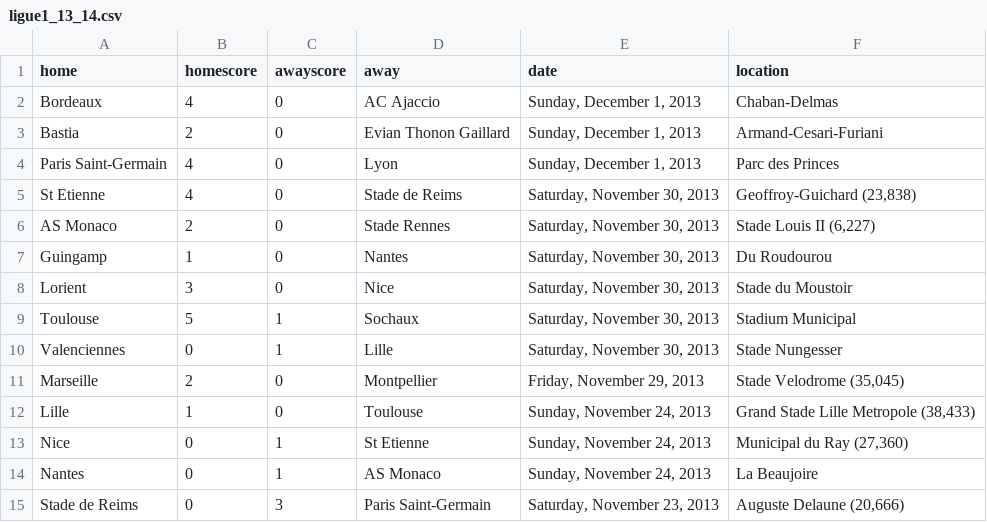
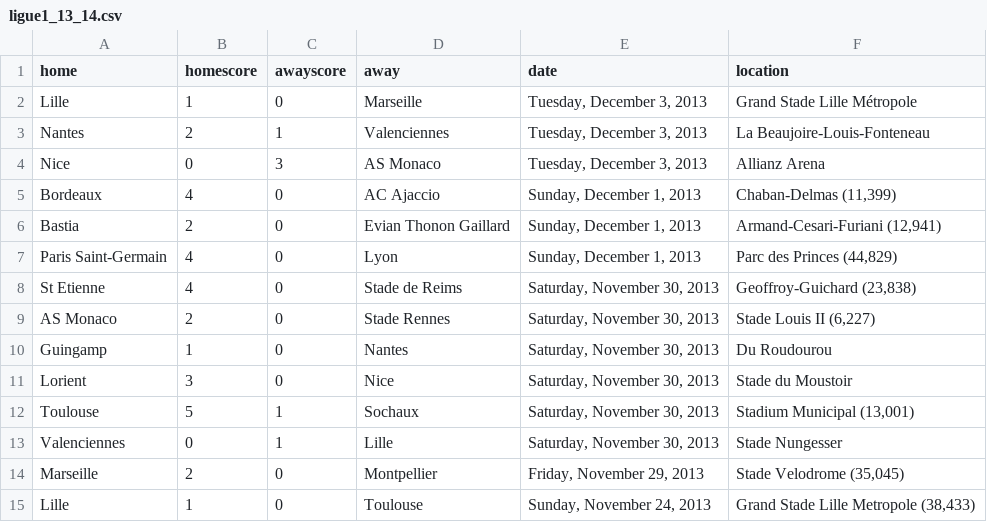
Before and after one commit to llimllib/soccerdata, a CSV file: data/ligue1_13_14.csv, drawn as a sheet; only a part is shown; the shorter side is filled out with more unchanged rows.

Commit message:
periodic data update Wed Dec  4 00:02:27 UTC 2013

```diff
--- a/data/ligue1_13_14.csv
+++ b/data/ligue1_13_14.csv
@@ -1,5 +1,8 @@
 home,homescore,awayscore,away,date,location
-Bordeaux,4,0,AC Ajaccio,"Sunday, December 1, 2013","Chaban-Delmas "
-Bastia,2,0,Evian Thonon Gaillard,"Sunday, December 1, 2013","Armand-Cesari-Furiani "
-Paris Saint-Germain ,4,0,Lyon,"Sunday, December 1, 2013","Parc des Princes "
+Lille,1,0,Marseille,"Tuesday, December 3, 2013","Grand Stade Lille Métropole "
+Nantes,2,1,Valenciennes,"Tuesday, December 3, 2013","La Beaujoire-Louis-Fonteneau "
+Nice,0,3,AS Monaco,"Tuesday, December 3, 2013","Allianz Arena "
+Bordeaux,4,0,AC Ajaccio,"Sunday, December 1, 2013","Chaban-Delmas (11,399)"
+Bastia,2,0,Evian Thonon Gaillard,"Sunday, December 1, 2013","Armand-Cesari-Furiani (12,941)"
+Paris Saint-Germain ,4,0,Lyon,"Sunday, December 1, 2013","Parc des Princes (44,829)"
 St Etienne,4,0,Stade de Reims,"Saturday, November 30, 2013","Geoffroy-Guichard (23,838)"
@@ -8,3 +11,3 @@ Guingamp,1,0,Nantes,"Saturday, November 30, 2013","Du Roudourou "
 Lorient,3,0,Nice,"Saturday, November 30, 2013","Stade du Moustoir "
-Toulouse,5,1,Sochaux,"Saturday, November 30, 2013","Stadium Municipal "
+Toulouse,5,1,Sochaux,"Saturday, November 30, 2013","Stadium Municipal (13,001)"
 Valenciennes,0,1,Lille,"Saturday, November 30, 2013","Stade Nungesser "
```
Also changed, not shown: data/bpl_13_14.csv, data/laliga_13_14.csv, 1 other file.
